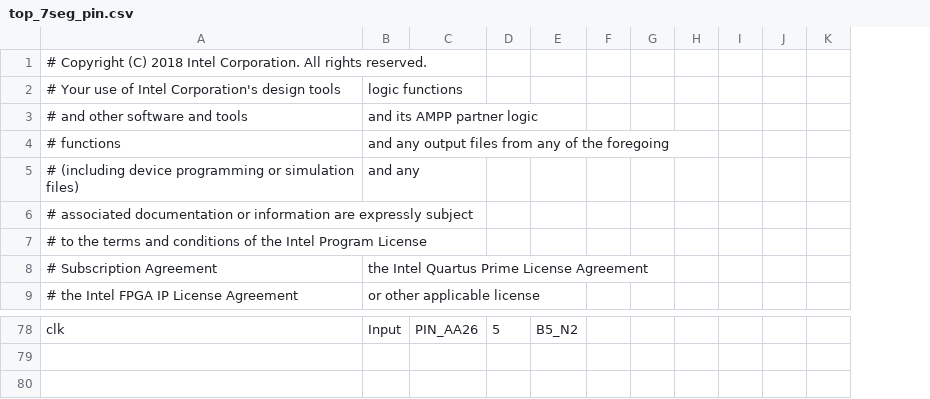
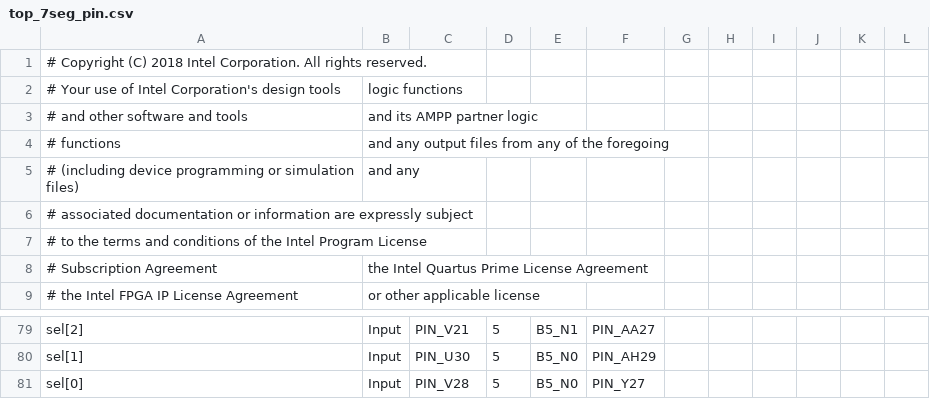
Before and after one commit to estape11/ArquitecturaHybridARMIPS, a CSV file: top_7seg_pin.csv, drawn as a sheet; only a part is shown, gaps mark what is left out; removed rows and columns are numbered as before the commit, all else as after; the diff covers the shown part only; the diff names each change by its address in the sheet, - before the commit and + after, or states it on an @@ line.

```diff
--- a/top_7seg_pin.csv
+++ b/top_7seg_pin.csv
-column F, empty
+column F, row 79: PIN_AA27
+column G, empty
-A79: clk
+A79: sel[2]
-C79: PIN_AA26
+C79: PIN_V21
-E79: B5_N2
+E79: B5_N1
+row 80: sel[1] | Input | PIN_U30 | 5 | B5_N0 | PIN_AH29
+row 81: sel[0] | Input | PIN_V28 | 5 | B5_N0 | PIN_Y27
```
Also changed, not shown: 1 added row, 49 moved rows and 1 edited cell elsewhere in this file, 4 other files.
